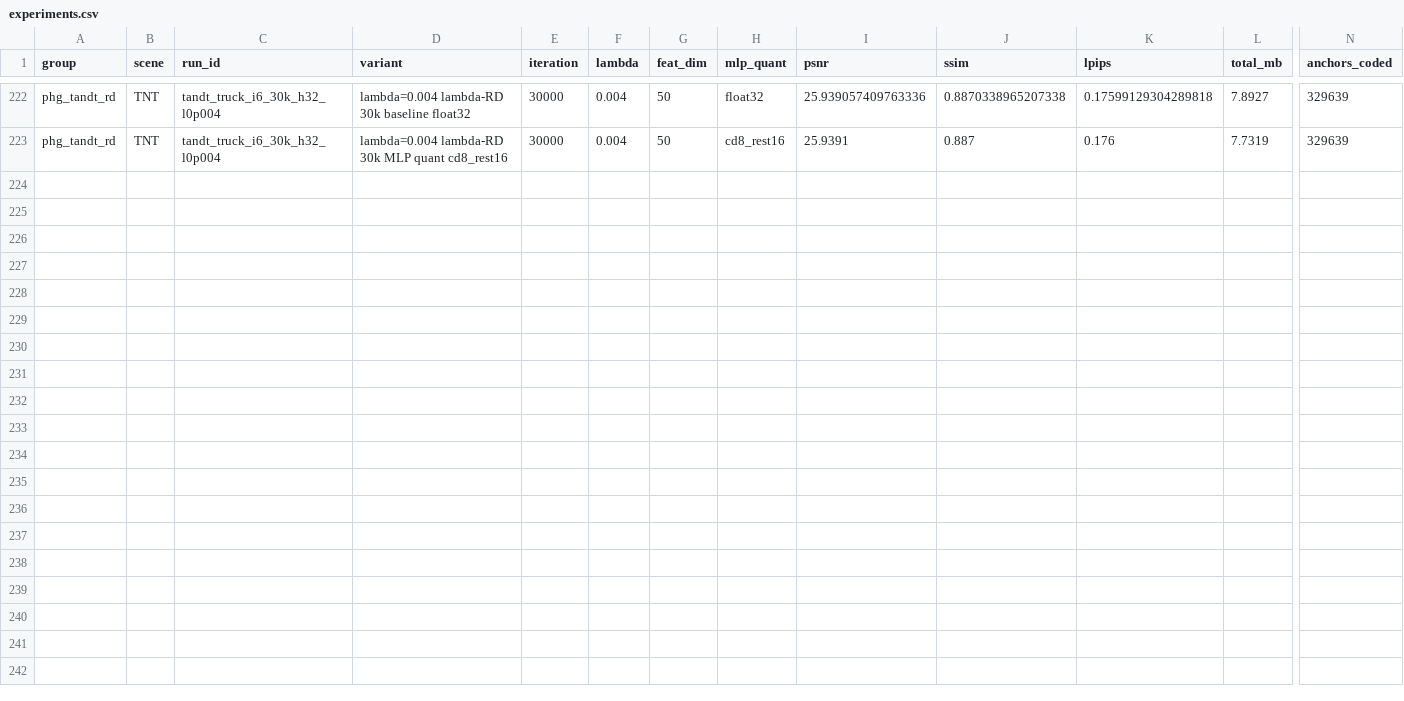
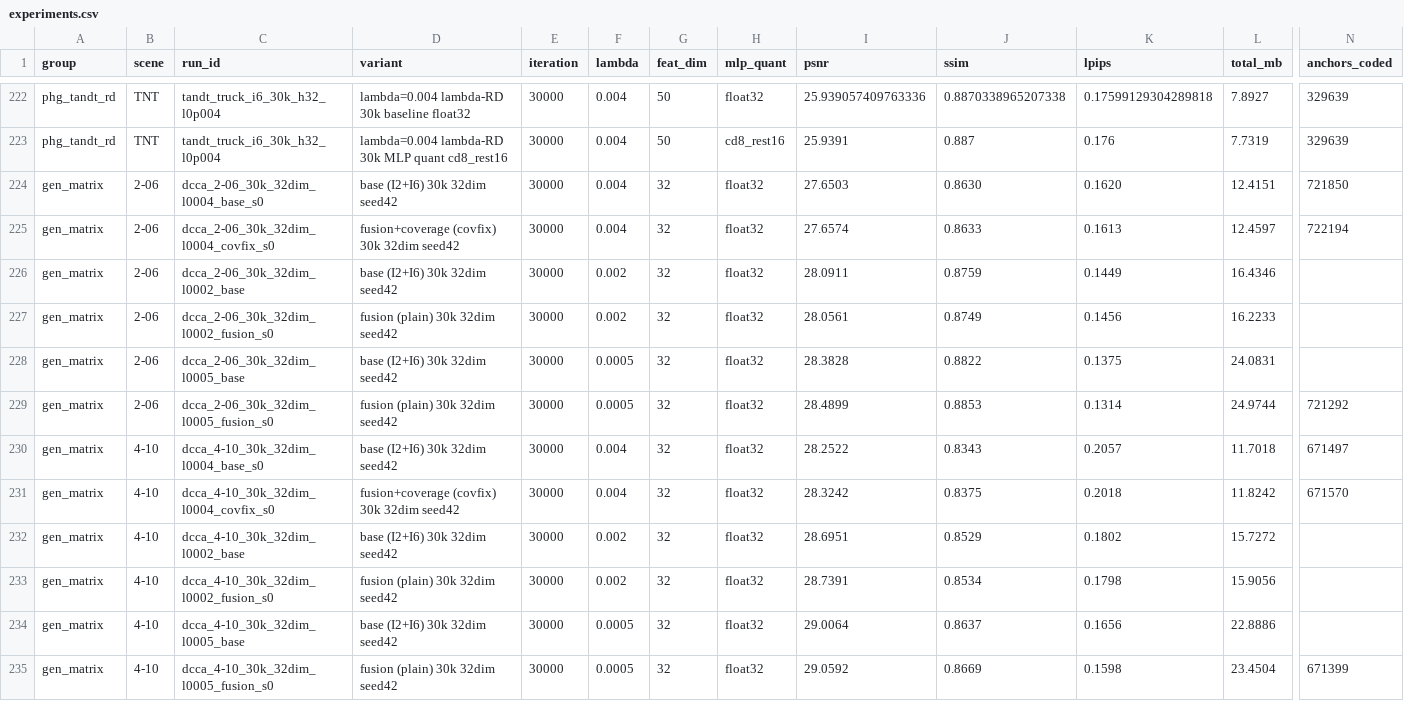
Before and after one commit to Gob1inBr0/DCCA-GS, a CSV file: docs/data/experiments.csv, drawn as a sheet; only a part is shown, gaps mark what is left out; rows hold the shown columns only; the diff names each change by its address in the sheet, - before the commit and + after, or states it on an @@ line.

Commit message:
experiments: gen-matrix/60k/fusionfix tooling + RD figure vs other methods + 3-scene rank table
- lyh_gen_matrix.sh: 2-06/4-10 base+fusion matrix completion (pre-audit;
  fusion rows now reclassified as base replicas)
- lyh_60k_queue.sh: 60k iteration study (base + full, 3 lambdas)
- lyh_fusionfix_relaunch.sh: post-audit relaunch with engaged fusion +
  30k fusionfix validation trio
- plot_rd_fusion_vs_others.py: fusion curve vs 18 methods from
  全数据集上各方案结果.csv (log+linear axes, protocol caveat annotated)
- rank_three_scenes.py: Dataset-rank(PSNR/6+SSIM/6+LPIPS/6+Size/2) over
  1-78/2-06/4-10 from allMothod.csv, with and without DCCA inserted
- experiments.csv: +12 gen_matrix rows (fp32, bit-exact, LYH)

```diff
--- a/docs/data/experiments.csv
+++ b/docs/data/experiments.csv
+row 224: gen_matrix | 2-06 | dcca_2-06_30k_32dim_l0004_base_s0 | base (I2+I6) 30k 32dim seed42 | 30000 | 0.004 | 32 | float32 | 27.6503 | 0.8630 | 0.1620 | 12.4151 | 721850
+row 225: gen_matrix | 2-06 | dcca_2-06_30k_32dim_l0004_covfix_s0 | fusion+coverage (covfix) 30k 32dim seed42 | 30000 | 0.004 | 32 | float32 | 27.6574 | 0.8633 | 0.1613 | 12.4597 | 722194
+row 226: gen_matrix | 2-06 | dcca_2-06_30k_32dim_l0002_base | base (I2+I6) 30k 32dim seed42 | 30000 | 0.002 | 32 | float32 | 28.0911 | 0.8759 | 0.1449 | 16.4346
+row 227: gen_matrix | 2-06 | dcca_2-06_30k_32dim_l0002_fusion_s0 | fusion (plain) 30k 32dim seed42 | 30000 | 0.002 | 32 | float32 | 28.0561 | 0.8749 | 0.1456 | 16.2233
+row 228: gen_matrix | 2-06 | dcca_2-06_30k_32dim_l0005_base | base (I2+I6) 30k 32dim seed42 | 30000 | 0.0005 | 32 | float32 | 28.3828 | 0.8822 | 0.1375 | 24.0831
+row 229: gen_matrix | 2-06 | dcca_2-06_30k_32dim_l0005_fusion_s0 | fusion (plain) 30k 32dim seed42 | 30000 | 0.0005 | 32 | float32 | 28.4899 | 0.8853 | 0.1314 | 24.9744 | 721292
+row 230: gen_matrix | 4-10 | dcca_4-10_30k_32dim_l0004_base_s0 | base (I2+I6) 30k 32dim seed42 | 30000 | 0.004 | 32 | float32 | 28.2522 | 0.8343 | 0.2057 | 11.7018 | 671497
+row 231: gen_matrix | 4-10 | dcca_4-10_30k_32dim_l0004_covfix_s0 | fusion+coverage (covfix) 30k 32dim seed42 | 30000 | 0.004 | 32 | float32 | 28.3242 | 0.8375 | 0.2018 | 11.8242 | 671570
+row 232: gen_matrix | 4-10 | dcca_4-10_30k_32dim_l0002_base | base (I2+I6) 30k 32dim seed42 | 30000 | 0.002 | 32 | float32 | 28.6951 | 0.8529 | 0.1802 | 15.7272
+row 233: gen_matrix | 4-10 | dcca_4-10_30k_32dim_l0002_fusion_s0 | fusion (plain) 30k 32dim seed42 | 30000 | 0.002 | 32 | float32 | 28.7391 | 0.8534 | 0.1798 | 15.9056
+row 234: gen_matrix | 4-10 | dcca_4-10_30k_32dim_l0005_base | base (I2+I6) 30k 32dim seed42 | 30000 | 0.0005 | 32 | float32 | 29.0064 | 0.8637 | 0.1656 | 22.8886
+row 235: gen_matrix | 4-10 | dcca_4-10_30k_32dim_l0005_fusion_s0 | fusion (plain) 30k 32dim seed42 | 30000 | 0.0005 | 32 | float32 | 29.0592 | 0.8669 | 0.1598 | 23.4504 | 671399
```
Also changed, not shown: 9 other files.
